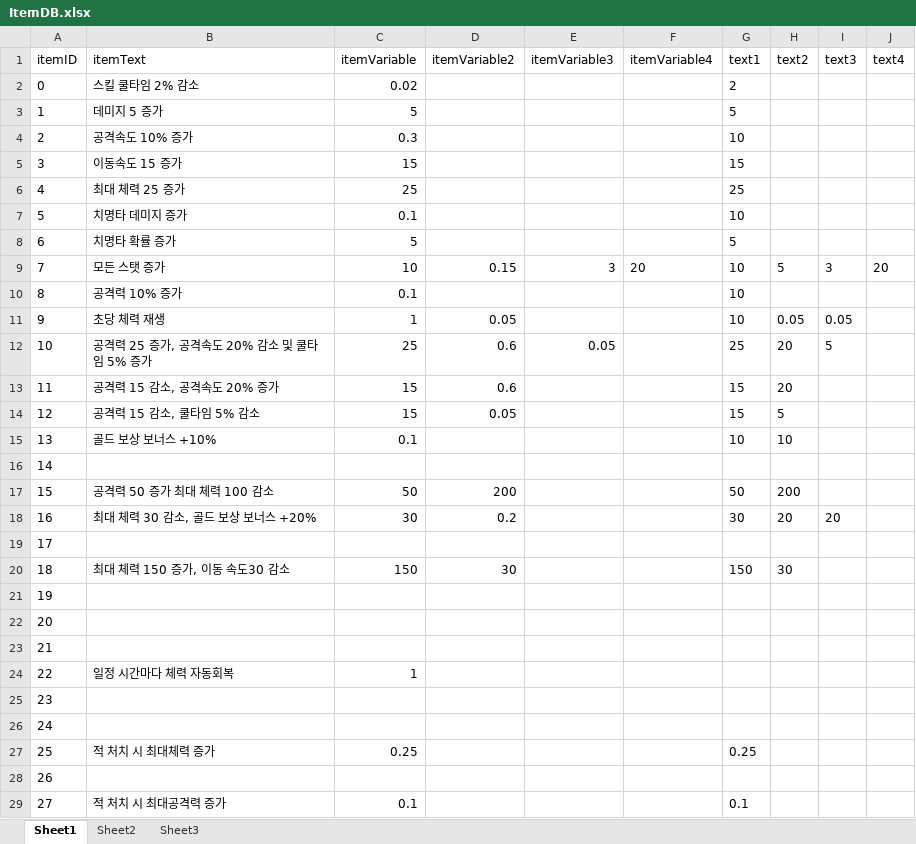
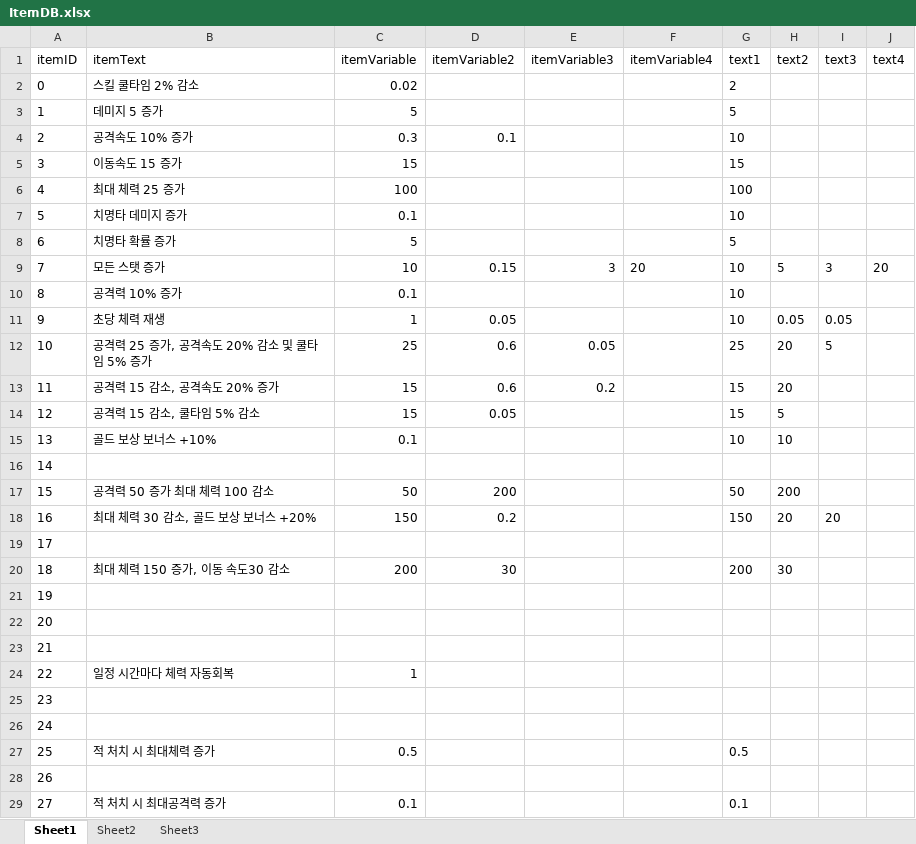
Before and after one commit to tjdgns0618/GstarPrototype, an Excel workbook: Assets/01KDH/Scripts/Item/ItemDB/ItemDB.xlsx, sheet Sheet1, drawn as a sheet; only a part is shown; values as stored, in another font and other column widths than the file's, no borders; the diff names each change by its address in the sheet, - before the commit and + after, or states it on an @@ line.

```diff
--- a/Assets/01KDH/Scripts/Item/ItemDB/ItemDB.xlsx (sheet Sheet1)
+++ b/Assets/01KDH/Scripts/Item/ItemDB/ItemDB.xlsx (sheet Sheet1)
-D4 (itemVariable2): (empty)
+D4 (itemVariable2): 0.1
-C6 (itemVariable): 25
+C6 (itemVariable): 100
-G6 (text1): 25
+G6 (text1): 100
-E13 (itemVariable3): (empty)
+E13 (itemVariable3): 0.2
-C18 (itemVariable): 30
+C18 (itemVariable): 150
-G18 (text1): 30
+G18 (text1): 150
-C20 (itemVariable): 150
+C20 (itemVariable): 200
-G20 (text1): 150
+G20 (text1): 200
-C27 (itemVariable): 0.25
+C27 (itemVariable): 0.5
-G27 (text1): 0.25
+G27 (text1): 0.5
```
Also changed, not shown: 2 other files.
